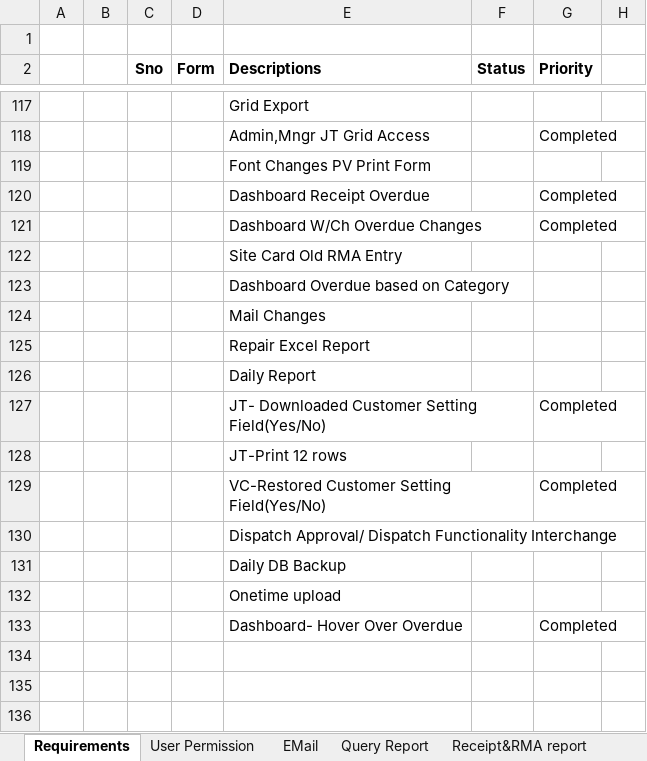
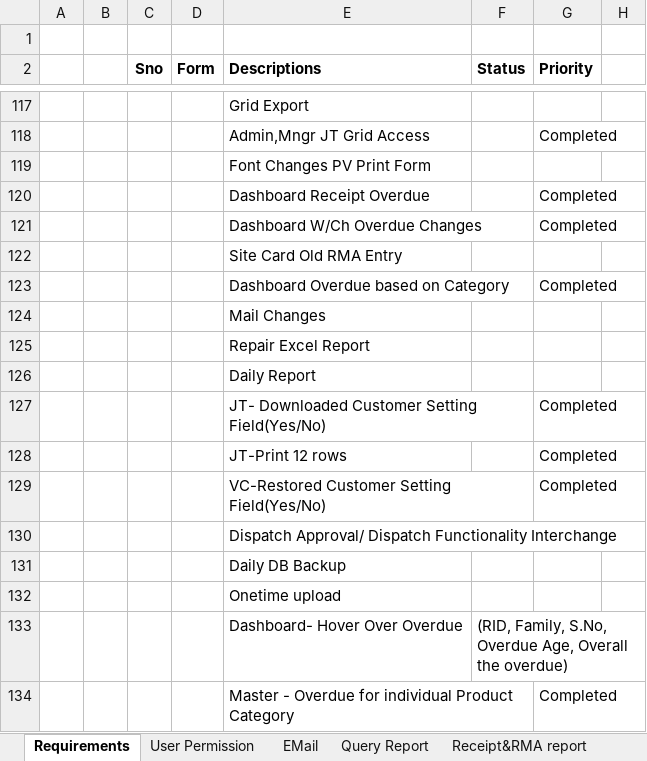
Before and after one commit to designtovr/GE-RMS, an Excel workbook: Srini_ApplicationStatus_21_2_20.xlsx, sheet Requirements, drawn as a sheet; only a part is shown, gaps mark what is left out; values as stored, in another font and other column widths than the file's, no borders; addresses are those after the commit; the diff names each change by its address in the sheet, - before the commit and + after, or states it on an @@ line.

Commit message:
Overdue Based on Category

```diff
--- a/Srini_ApplicationStatus_21_2_20.xlsx (sheet Requirements)
+++ b/Srini_ApplicationStatus_21_2_20.xlsx (sheet Requirements)
-G123 (Priority): (empty)
+G123 (Priority): Completed
-G128 (Priority): (empty)
+G128 (Priority): Completed
+row 133:  |  |  |  | Dashboard- Hover Over Overdue | (RID, Family, S.No, Overdue Age, Overall the overdue)
-E134 (Descriptions): Dashboard- Hover Over Overdue
+E134 (Descriptions): Master - Overdue for individual Product Category
```
Also changed, not shown: 10 other files.
